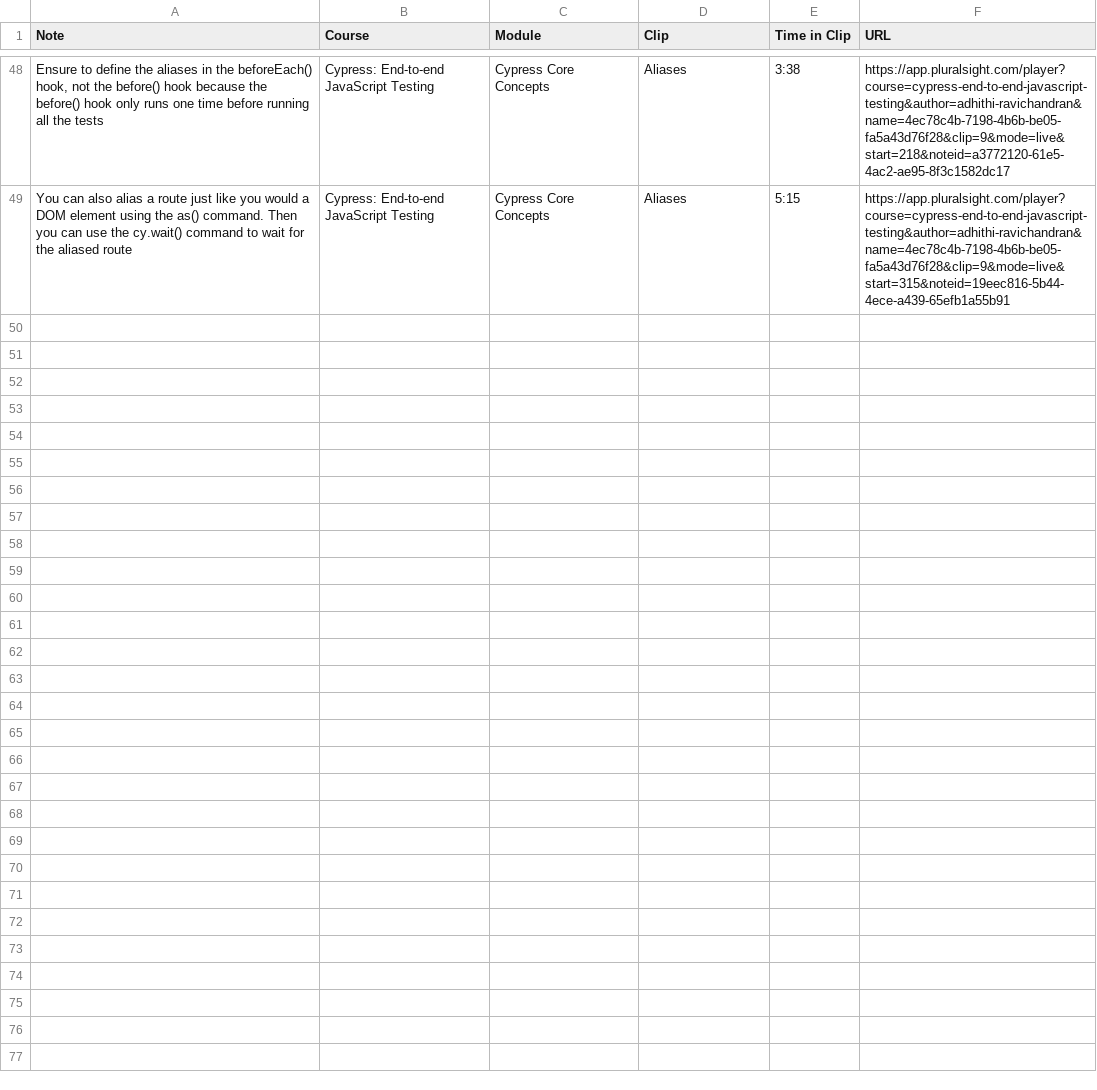
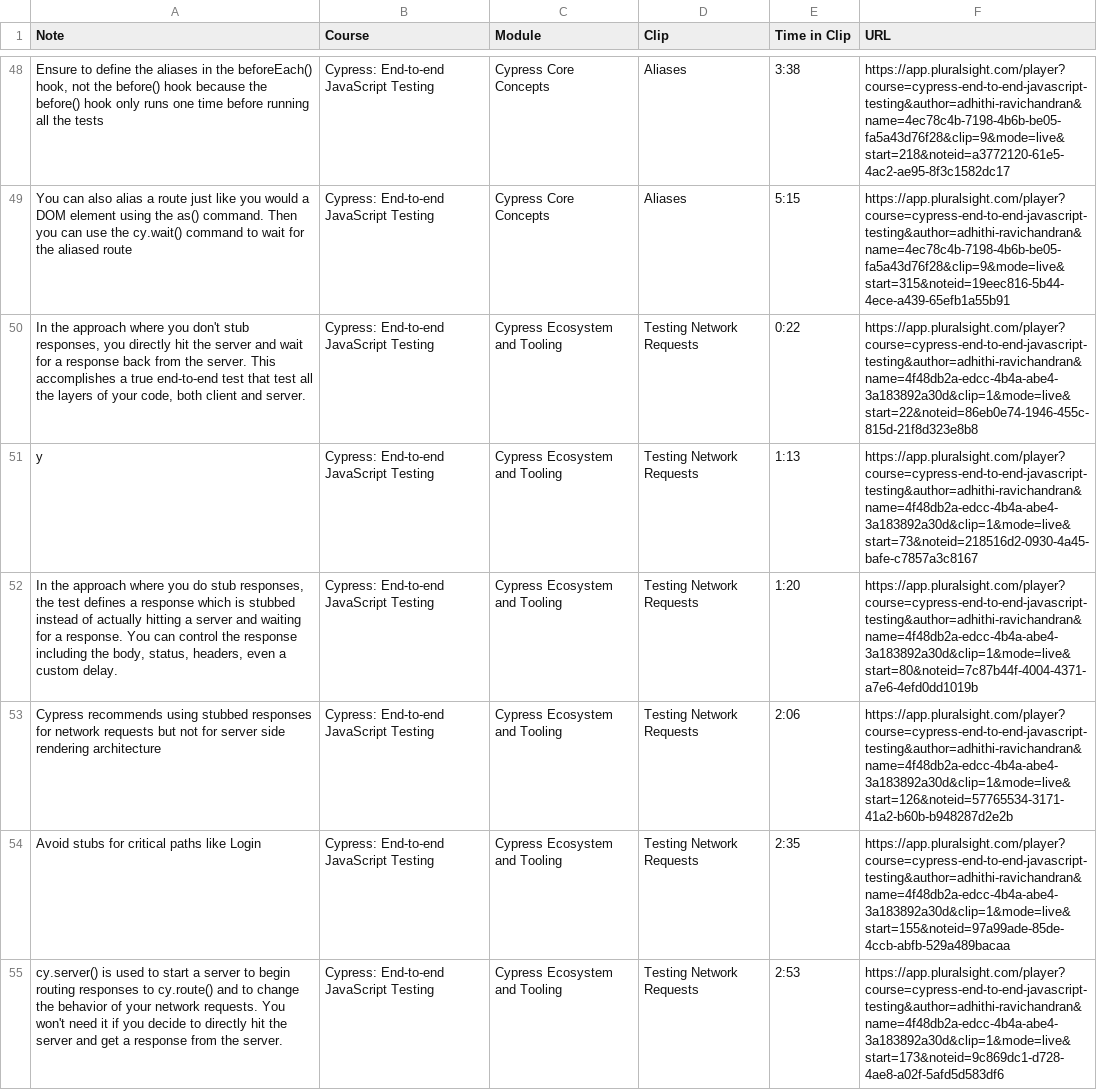
Before and after one commit to GeraxSotelo/Cypress-End-to-end-JavaScript-Testing-Pluralsight, a CSV file: cypress-end-to-end-javascript-testing-notes.csv, drawn as a sheet; only a part is shown, gaps mark what is left out; the diff covers the shown part only.

```diff
--- a/cypress-end-to-end-javascript-testing-notes.csv
+++ b/cypress-end-to-end-javascript-testing-notes.csv
@@ -49 +49,7 @@
 "You can also alias a route just like you would a DOM element using the as() command. Then you can use the cy.wait() command to wait for the aliased route","Cypress: End-to-end JavaScript Testing","Cypress Core Concepts","Aliases","5:15","https://app.pluralsight.com/player?course=cypress-end-to-end-javascript-testing&author=adhithi-ravichandran&name=4ec78c4b-7198-4b6b-be05-fa5a43d76f28&clip=9&mode=live&start=315&noteid=19eec816-5b44-4ece-a439-65efb1a55b91"
+"In the approach where you don't stub responses, you directly hit the server and wait for a response back from the server. This accomplishes a true end-to-end test that test all the layers of your code, both client and server.","Cypress: End-to-end JavaScript Testing","Cypress Ecosystem and Tooling","Testing Network Requests","0:22","https://app.pluralsight.com/player?course=cypress-end-to-end-javascript-testing&author=adhithi-ravichandran&name=4f48db2a-edcc-4b4a-abe4-3a183892a30d&clip=1&mode=live&start=22&noteid=86eb0e74-1946-455c-815d-21f8d323e8b8"
+"y","Cypress: End-to-end JavaScript Testing","Cypress Ecosystem and Tooling","Testing Network Requests","1:13","https://app.pluralsight.com/player?course=cypress-end-to-end-javascript-testing&author=adhithi-ravichandran&name=4f48db2a-edcc-4b4a-abe4-3a183892a30d&clip=1&mode=live&start=73&noteid=218516d2-0930-4a45-bafe-c7857a3c8167"
+"In the approach where you do stub responses, the test defines a response which is stubbed instead of actually hitting a server and waiting for a response. You can control the response including the body, status, headers, even a custom delay.","Cypress: End-to-end JavaScript Testing","Cypress Ecosystem and Tooling","Testing Network Requests","1:20","https://app.pluralsight.com/player?course=cypress-end-to-end-javascript-testing&author=adhithi-ravichandran&name=4f48db2a-edcc-4b4a-abe4-3a183892a30d&clip=1&mode=live&start=80&noteid=7c87b44f-4004-4371-a7e6-4efd0dd1019b"
+"Cypress recommends using stubbed responses for network requests but not for server side rendering architecture","Cypress: End-to-end JavaScript Testing","Cypress Ecosystem and Tooling","Testing Network Requests","2:06","https://app.pluralsight.com/player?course=cypress-end-to-end-javascript-testing&author=adhithi-ravichandran&name=4f48db2a-edcc-4b4a-abe4-3a183892a30d&clip=1&mode=live&start=126&noteid=57765534-3171-41a2-b60b-b948287d2e2b"
+"Avoid stubs for critical paths like Login","Cypress: End-to-end JavaScript Testing","Cypress Ecosystem and Tooling","Testing Network Requests","2:35","https://app.pluralsight.com/player?course=cypress-end-to-end-javascript-testing&author=adhithi-ravichandran&name=4f48db2a-edcc-4b4a-abe4-3a183892a30d&clip=1&mode=live&start=155&noteid=97a99ade-85de-4ccb-abfb-529a489bacaa"
+"cy.server() is used to start a server to begin routing responses to cy.route() and to change the behavior of your network requests. You won't need it if you decide to directly hit the server and get a response from the server.","Cypress: End-to-end JavaScript Testing","Cypress Ecosystem and Tooling","Testing Network Requests","2:53","https://app.pluralsight.com/player?course=cypress-end-to-end-javascript-testing&author=adhithi-ravichandran&name=4f48db2a-edcc-4b4a-abe4-3a183892a30d&clip=1&mode=live&start=173&noteid=9c869dc1-d728-4ae8-a02f-5afd5d583df6"
```
Also changed, not shown: 5 added rows elsewhere in this file, 1 other file.
